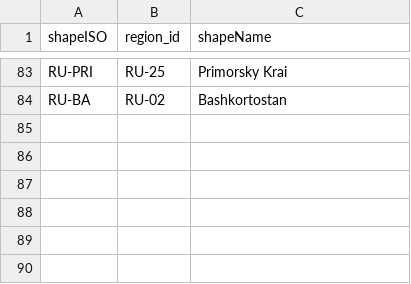
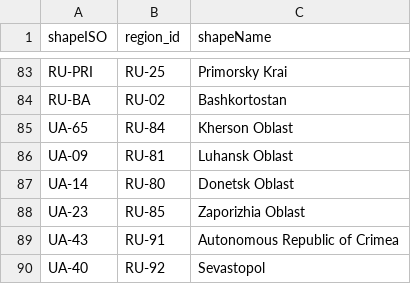
Before and after one commit to ilyachurekov-msu/child-regional-analytics, a CSV file: contracts/geography-crosswalk.csv, drawn as a sheet; only a part is shown, gaps mark what is left out.

```diff
--- a/contracts/geography-crosswalk.csv
+++ b/contracts/geography-crosswalk.csv
@@ -84 +84,7 @@ RU-PRI,RU-25,Primorsky Krai
 RU-BA,RU-02,Bashkortostan
+UA-65,RU-84,Kherson Oblast
+UA-09,RU-81,Luhansk Oblast
+UA-14,RU-80,Donetsk Oblast
+UA-23,RU-85,Zaporizhia Oblast
+UA-43,RU-91,Autonomous Republic of Crimea
+UA-40,RU-92,Sevastopol
```
Also changed, not shown: contracts/regions.csv, shared-contracts/src/navigator_shared_contracts/regions.csv, 33 other files.
